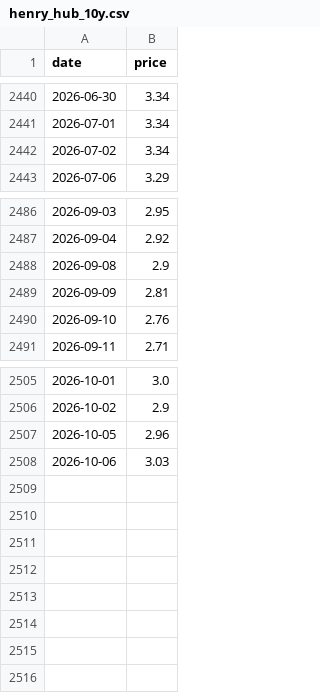
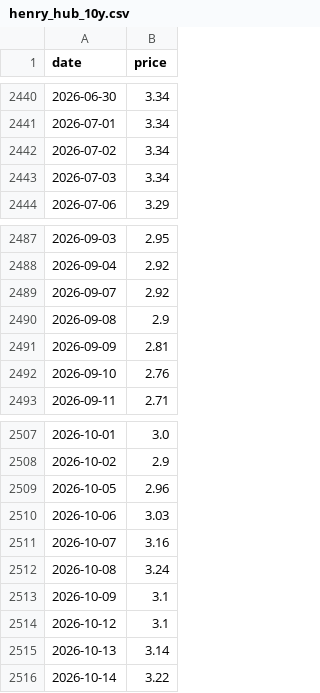
Before and after one commit to njrkorea-bot/Gas-trading, a CSV file: henry_hub_10y.csv, drawn as a sheet; only a part is shown, gaps mark what is left out.

```diff
--- a/henry_hub_10y.csv
+++ b/henry_hub_10y.csv
@@ -2442,2 +2442,3 @@ date,price
 2026-07-02,3.34
+2026-07-03,3.34
 2026-07-06,3.29
@@ -2487,2 +2488,3 @@ date,price
 2026-09-04,2.92
+2026-09-07,2.92
 2026-09-08,2.9
@@ -2508 +2510,7 @@ date,price
 2026-10-06,3.03
+2026-10-07,3.16
+2026-10-08,3.24
+2026-10-09,3.1
+2026-10-12,3.1
+2026-10-13,3.14
+2026-10-14,3.22
```
Also changed, not shown: 1 other file.
